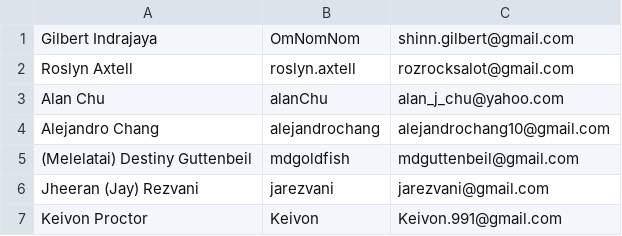
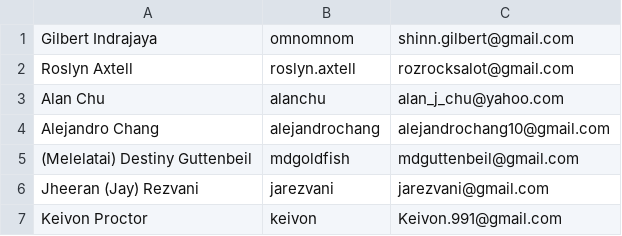
Before and after one commit to FoothillCSClub/carrier-pigeon, a CSV file: carrier-pigeon-team.csv, drawn as a sheet.

Commit message:
Fix people's usernames so that the system can handle them
Basically, case-fold all usernames.

```diff
--- a/carrier-pigeon-team.csv
+++ b/carrier-pigeon-team.csv
@@ -1,4 +1,4 @@
-Gilbert Indrajaya,OmNomNom,shinn.gilbert@gmail.com
+Gilbert Indrajaya,omnomnom,shinn.gilbert@gmail.com
 Roslyn Axtell,roslyn.axtell,rozrocksalot@gmail.com
-Alan Chu,alanChu,alan_j_chu@yahoo.com
+Alan Chu,alanchu,alan_j_chu@yahoo.com
 Alejandro Chang,alejandrochang,alejandrochang10@gmail.com
@@ -6,2 +6,2 @@ Alejandro Chang,alejandrochang,alejandrochang10@gmail.com
 Jheeran (Jay) Rezvani,jarezvani,jarezvani@gmail.com
-Keivon Proctor,Keivon,Keivon.991@gmail.com
+Keivon Proctor,keivon,Keivon.991@gmail.com
```
